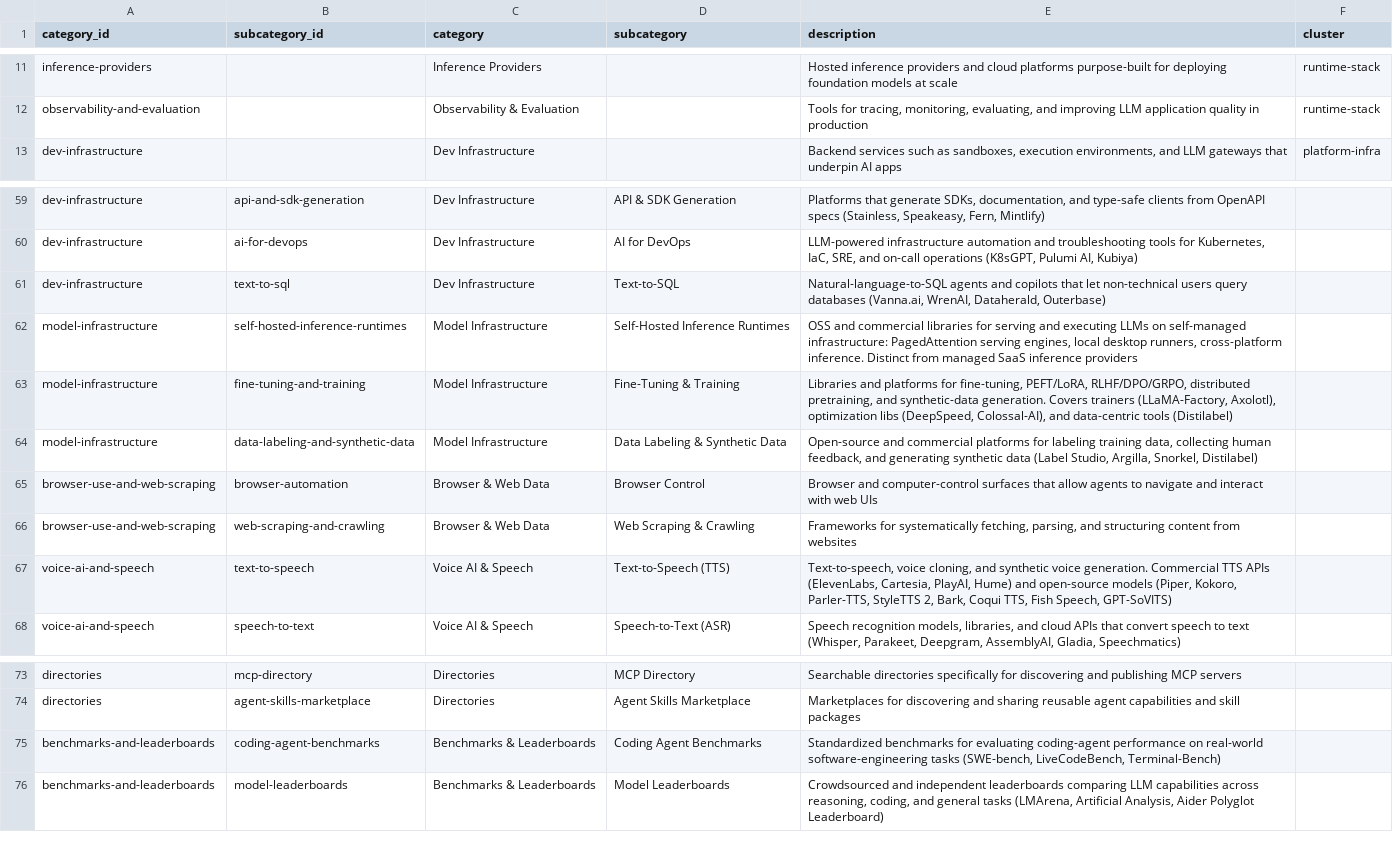
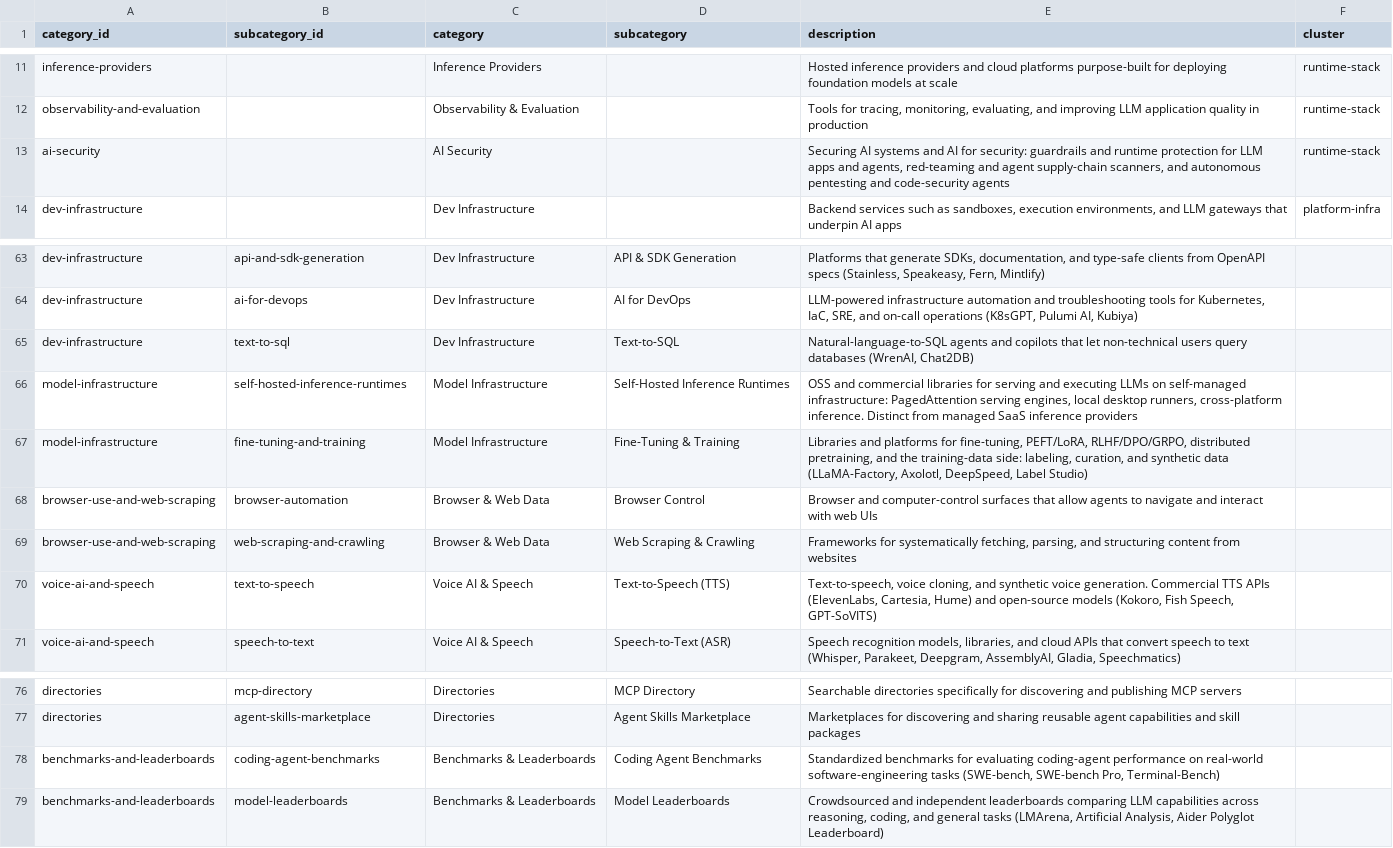
Before and after one commit to kar2phi/devindex, a CSV file: data/tool_categories.csv, drawn as a sheet; only a part is shown, gaps mark what is left out; the diff covers the shown part only.

```diff
--- a/data/tool_categories.csv
+++ b/data/tool_categories.csv
@@ -12,2 +12,3 @@ inference-providers,,Inference Providers,,Hosted inference providers and cloud p
 observability-and-evaluation,,Observability & Evaluation,,"Tools for tracing, monitoring, evaluating, and improving LLM application quality in production",runtime-stack
+ai-security,,AI Security,,"Securing AI systems and AI for security: guardrails and runtime protection for LLM apps and agents, red-teaming and agent supply-chain scanners, and autonomous pentesting and code-security agents",runtime-stack
 dev-infrastructure,,Dev Infrastructure,,"Backend services such as sandboxes, execution environments, and LLM gateways that underpin AI apps",platform-infra
@@ -60,9 +64,8 @@ dev-infrastructure,api-and-sdk-generation,Dev Infrastructure,API & SDK Generatio
 dev-infrastructure,ai-for-devops,Dev Infrastructure,AI for DevOps,"LLM-powered infrastructure automation and troubleshooting tools for Kubernetes, IaC, SRE, and on-call operations (K8sGPT, Pulumi AI, Kubiya)",
-dev-infrastructure,text-to-sql,Dev Infrastructure,Text-to-SQL,"Natural-language-to-SQL agents and copilots that let non-technical users query databases (Vanna.ai, WrenAI, Dataherald, Outerbase)",
+dev-infrastructure,text-to-sql,Dev Infrastructure,Text-to-SQL,"Natural-language-to-SQL agents and copilots that let non-technical users query databases (WrenAI, Chat2DB)",
 model-infrastructure,self-hosted-inference-runtimes,Model Infrastructure,Self-Hosted Inference Runtimes,"OSS and commercial libraries for serving and executing LLMs on self-managed infrastructure: PagedAttention serving engines, local desktop runners, cross-platform inference. Distinct from managed SaaS inference providers",
-model-infrastructure,fine-tuning-and-training,Model Infrastructure,Fine-Tuning & Training,"Libraries and platforms for fine-tuning, PEFT/LoRA, RLHF/DPO/GRPO, distributed pretraining, and synthetic-data generation. Covers trainers (LLaMA-Factory, Axolotl), optimization libs (DeepSpeed, Colossal-AI), and data-centric tools (Distilabel)",
-model-infrastructure,data-labeling-and-synthetic-data,Model Infrastructure,Data Labeling & Synthetic Data,"Open-source and commercial platforms for labeling training data, collecting human feedback, and generating synthetic data (Label Studio, Argilla, Snorkel, Distilabel)",
+model-infrastructure,fine-tuning-and-training,Model Infrastructure,Fine-Tuning & Training,"Libraries and platforms for fine-tuning, PEFT/LoRA, RLHF/DPO/GRPO, distributed pretraining, and the training-data side: labeling, curation, and synthetic data (LLaMA-Factory, Axolotl, DeepSpeed, Label Studio)",
 browser-use-and-web-scraping,browser-automation,Browser & Web Data,Browser Control,Browser and computer-control surfaces that allow agents to navigate and interact with web UIs,
 browser-use-and-web-scraping,web-scraping-and-crawling,Browser & Web Data,Web Scraping & Crawling,"Frameworks for systematically fetching, parsing, and structuring content from websites",
-voice-ai-and-speech,text-to-speech,Voice AI & Speech,Text-to-Speech (TTS),"Text-to-speech, voice cloning, and synthetic voice generation. Commercial TTS APIs (ElevenLabs, Cartesia, PlayAI, Hume) and open-source models (Piper, Kokoro, Parler-TTS, StyleTTS 2, Bark, Coqui TTS, Fish Speech, GPT-SoVITS)",
+voice-ai-and-speech,text-to-speech,Voice AI & Speech,Text-to-Speech (TTS),"Text-to-speech, voice cloning, and synthetic voice generation. Commercial TTS APIs (ElevenLabs, Cartesia, Hume) and open-source models (Kokoro, Fish Speech, GPT-SoVITS)",
 voice-ai-and-speech,speech-to-text,Voice AI & Speech,Speech-to-Text (ASR),"Speech recognition models, libraries, and cloud APIs that convert speech to text (Whisper, Parakeet, Deepgram, AssemblyAI, Gladia, Speechmatics)",
@@ -74,3 +77,3 @@ directories,mcp-directory,Directories,MCP Directory,Searchable directories speci
 directories,agent-skills-marketplace,Directories,Agent Skills Marketplace,Marketplaces for discovering and sharing reusable agent capabilities and skill packages,
-benchmarks-and-leaderboards,coding-agent-benchmarks,Benchmarks & Leaderboards,Coding Agent Benchmarks,"Standardized benchmarks for evaluating coding-agent performance on real-world software-engineering tasks (SWE-bench, LiveCodeBench, Terminal-Bench)",
+benchmarks-and-leaderboards,coding-agent-benchmarks,Benchmarks & Leaderboards,Coding Agent Benchmarks,"Standardized benchmarks for evaluating coding-agent performance on real-world software-engineering tasks (SWE-bench, SWE-bench Pro, Terminal-Bench)",
 benchmarks-and-leaderboards,model-leaderboards,Benchmarks & Leaderboards,Model Leaderboards,"Crowdsourced and independent leaderboards comparing LLM capabilities across reasoning, coding, and general tasks (LMArena, Artificial Analysis, Aider Polyglot Leaderboard)",
```
Also changed, not shown: 6 added rows, 3 removed rows and 6 edited cells elsewhere in this file, data/tool_landscape_live.csv.
